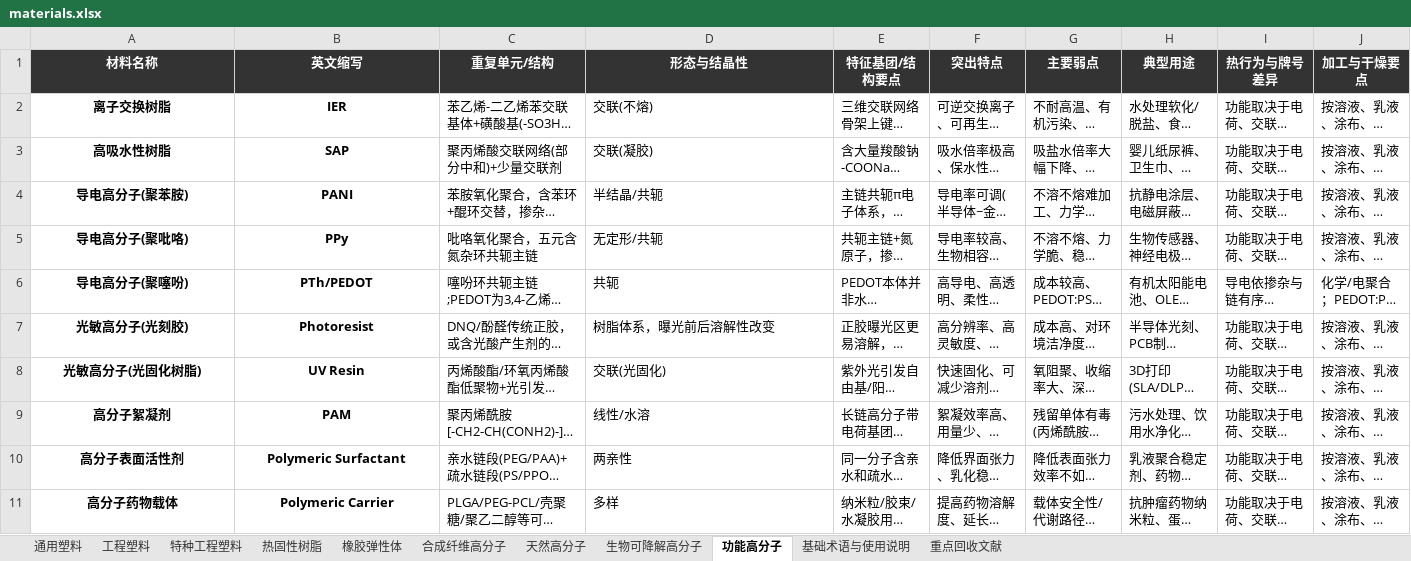
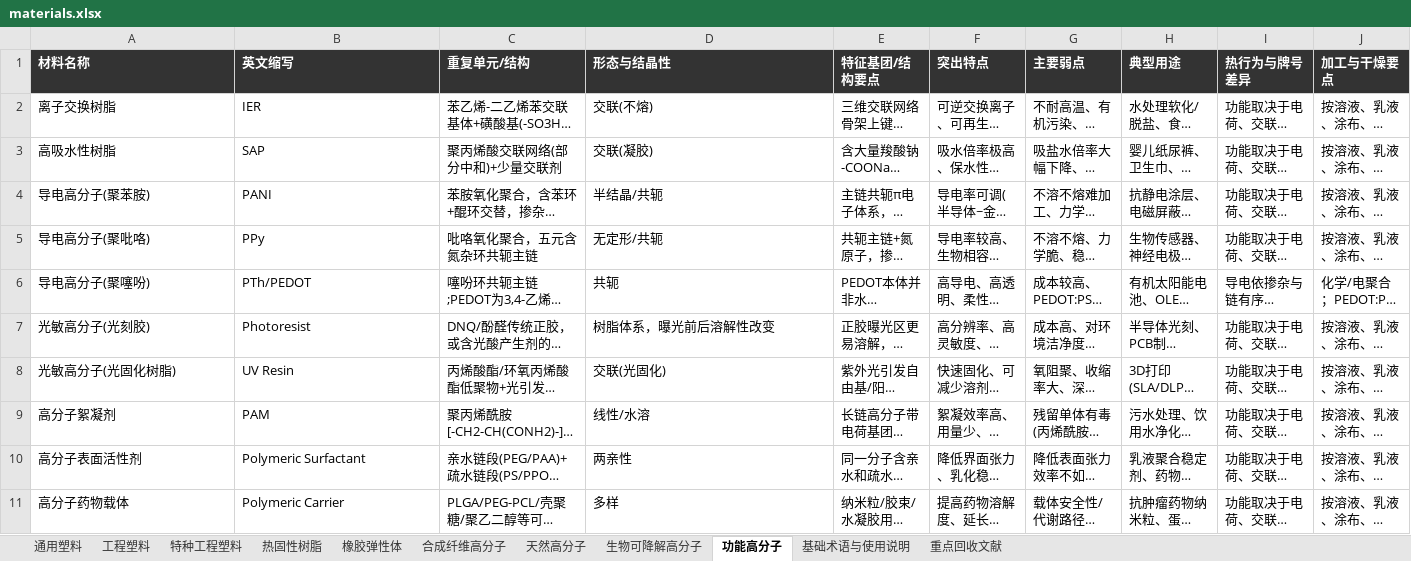
Before and after one commit to zuenyue-art/polymer-atlas, an Excel workbook: dist/materials.xlsx, sheet 功能高分子, drawn as a sheet; only a part is shown; long unchanged cells end in …; values as stored, in another font and other column widths than the file's, no borders; table styles not drawn; the diff covers the shown part only; the diff names each change by its address in the sheet, - before the commit and + after, or states it on an @@ line.

```diff
--- a/dist/materials.xlsx (sheet 功能高分子)
+++ b/dist/materials.xlsx (sheet 功能高分子)
-A1:J1 alignment: center
+A1:J1 alignment: left
@@ A2:B11 bold: on → off, alignment: center → left @@
```
Also changed, not shown: cell formats elsewhere in this sheet, sheet 基础术语与使用说明, sheet 橡胶弹性体, sheet 合成纤维高分子, sheet 特种工程塑料, sheet 生物可降解高分子, sheet 天然高分子, 4 more sheets, 7 other files.
